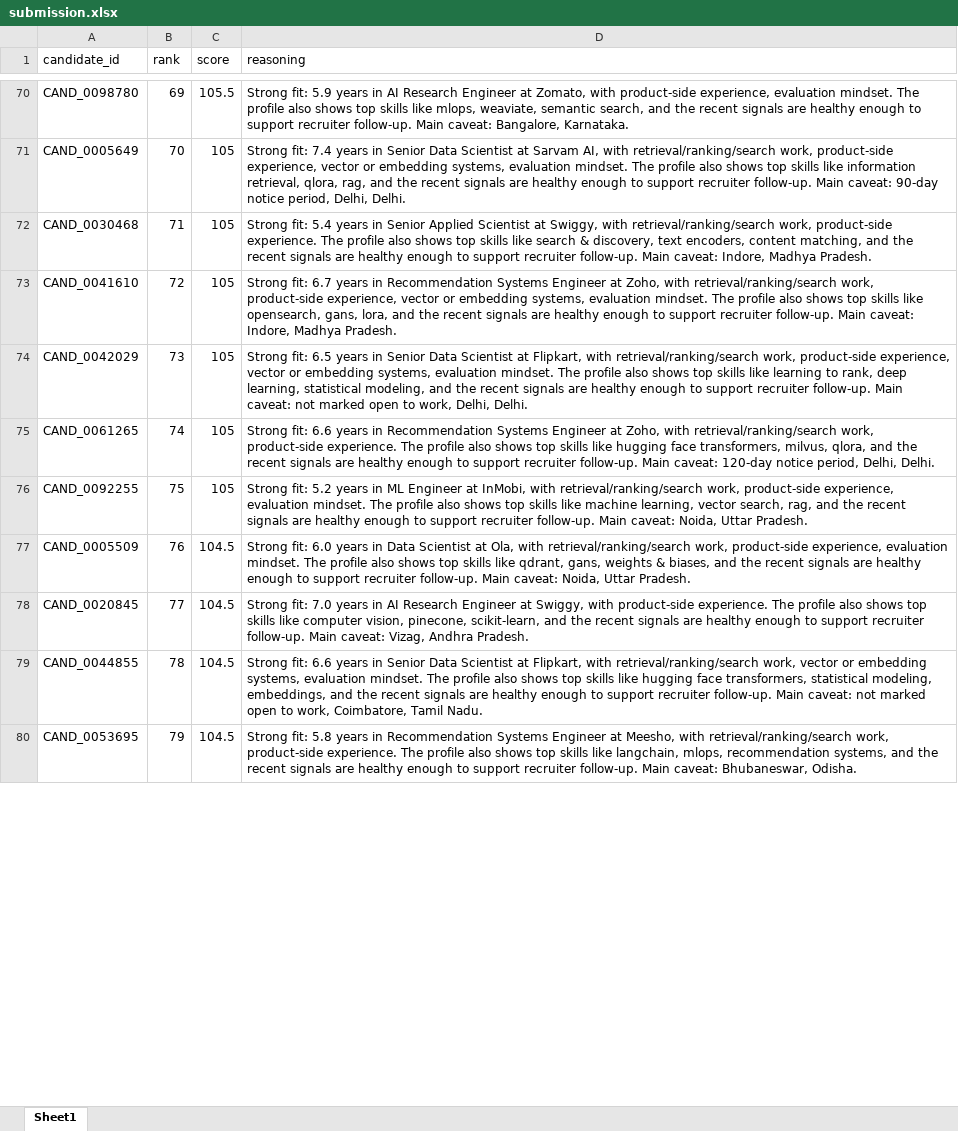
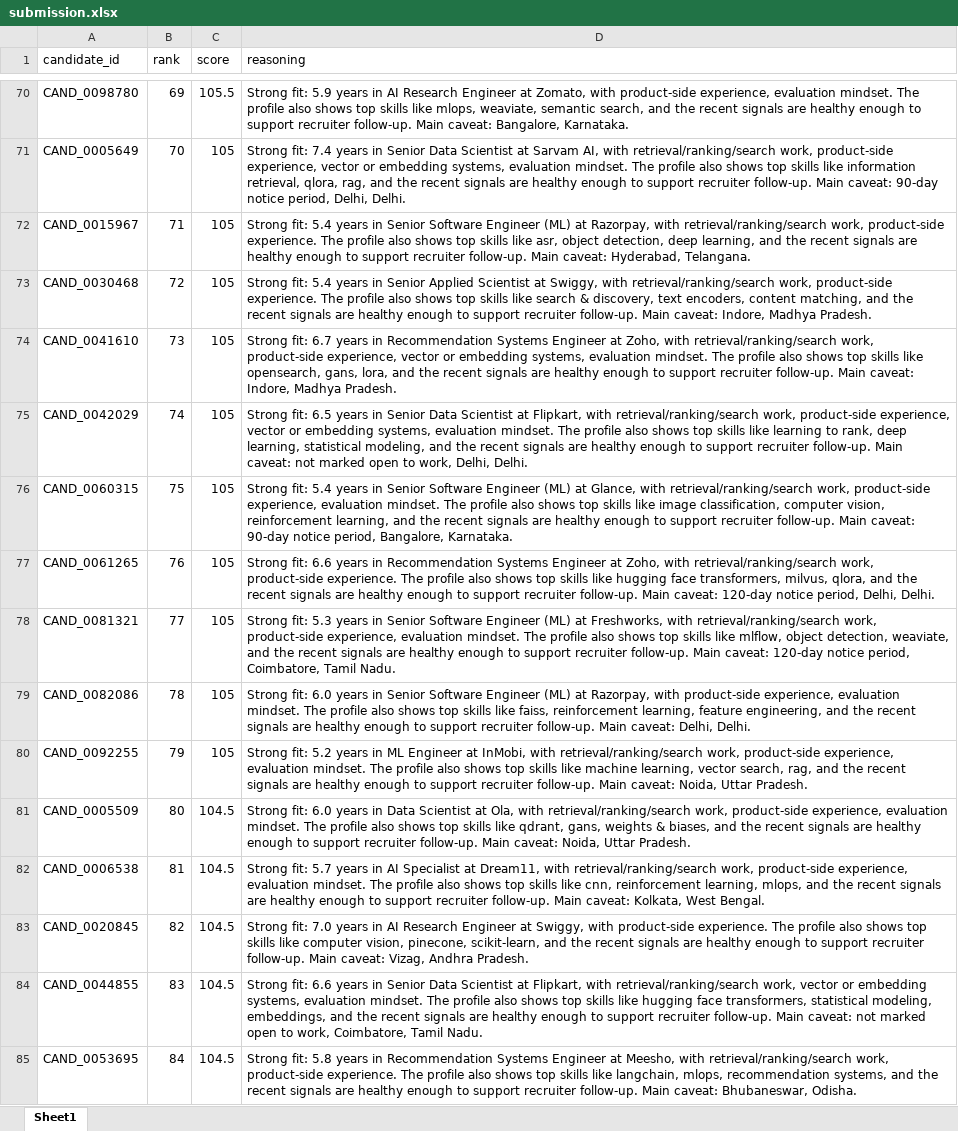
Before and after one commit to thisisgulshanshah/redrob-intelligent-ranking, an Excel workbook: submissions/submission.xlsx, sheet Sheet1, drawn as a sheet; only a part is shown, gaps mark what is left out; values as stored, in another font and other column widths than the file's, no borders; addresses are those after the commit; the diff covers the shown part only; the diff names each change by its address in the sheet, - before the commit and + after, or states it on an @@ line.

```diff
--- a/submissions/submission.xlsx (sheet Sheet1)
+++ b/submissions/submission.xlsx (sheet Sheet1)
+row 72: CAND_0015967 | 71 | 105 | Strong fit: 5.4 years in Senior Software Engineer (ML) at Razorpay, with retrieval/ranking/search work, product-side experience. The profile also shows top skills like asr, object detection, deep learning, and the recent signals are healthy enough to support recruiter follow-up. Main caveat: Hyderabad, Telangana.
-B73 (rank): 71
+B73 (rank): 72
-B74 (rank): 72
+B74 (rank): 73
-B75 (rank): 73
+B75 (rank): 74
+row 76: CAND_0060315 | 75 | 105 | Strong fit: 5.4 years in Senior Software Engineer (ML) at Glance, with retrieval/ranking/search work, product-side experience, evaluation mindset. The profile also shows top skills like image classification, computer vision, reinforcement learning, and the recent signals are healthy enough to support recruiter follow-up. Main caveat: 90-day notice period, Bangalore, Karnataka.
-B77 (rank): 74
+B77 (rank): 76
+row 78: CAND_0081321 | 77 | 105 | Strong fit: 5.3 years in Senior Software Engineer (ML) at Freshworks, with retrieval/ranking/search work, product-side experience, evaluation mindset. The profile also shows top skills like mlflow, object detection, weaviate, and the recent signals are healthy enough to support recruiter follow-up. Main caveat: 120-day notice period, Coimbatore, Tamil Nadu.
+row 79: CAND_0082086 | 78 | 105 | Strong fit: 6.0 years in Senior Software Engineer (ML) at Razorpay, with product-side experience, evaluation mindset. The profile also shows top skills like faiss, reinforcement learning, feature engineering, and the recent signals are healthy enough to support recruiter follow-up. Main caveat: Delhi, Delhi.
-B80 (rank): 75
+B80 (rank): 79
-B81 (rank): 76
+B81 (rank): 80
+row 82: CAND_0006538 | 81 | 104.5 | Strong fit: 5.7 years in AI Specialist at Dream11, with retrieval/ranking/search work, product-side experience, evaluation mindset. The profile also shows top skills like cnn, reinforcement learning, mlops, and the recent signals are healthy enough to support recruiter follow-up. Main caveat: Kolkata, West Bengal.
-B83 (rank): 77
+B83 (rank): 82
-B84 (rank): 78
+B84 (rank): 83
-B85 (rank): 79
+B85 (rank): 84
```
Also changed, not shown: 1 added row, 6 removed rows and 15 edited cells elsewhere in this sheet, 2 other files.
